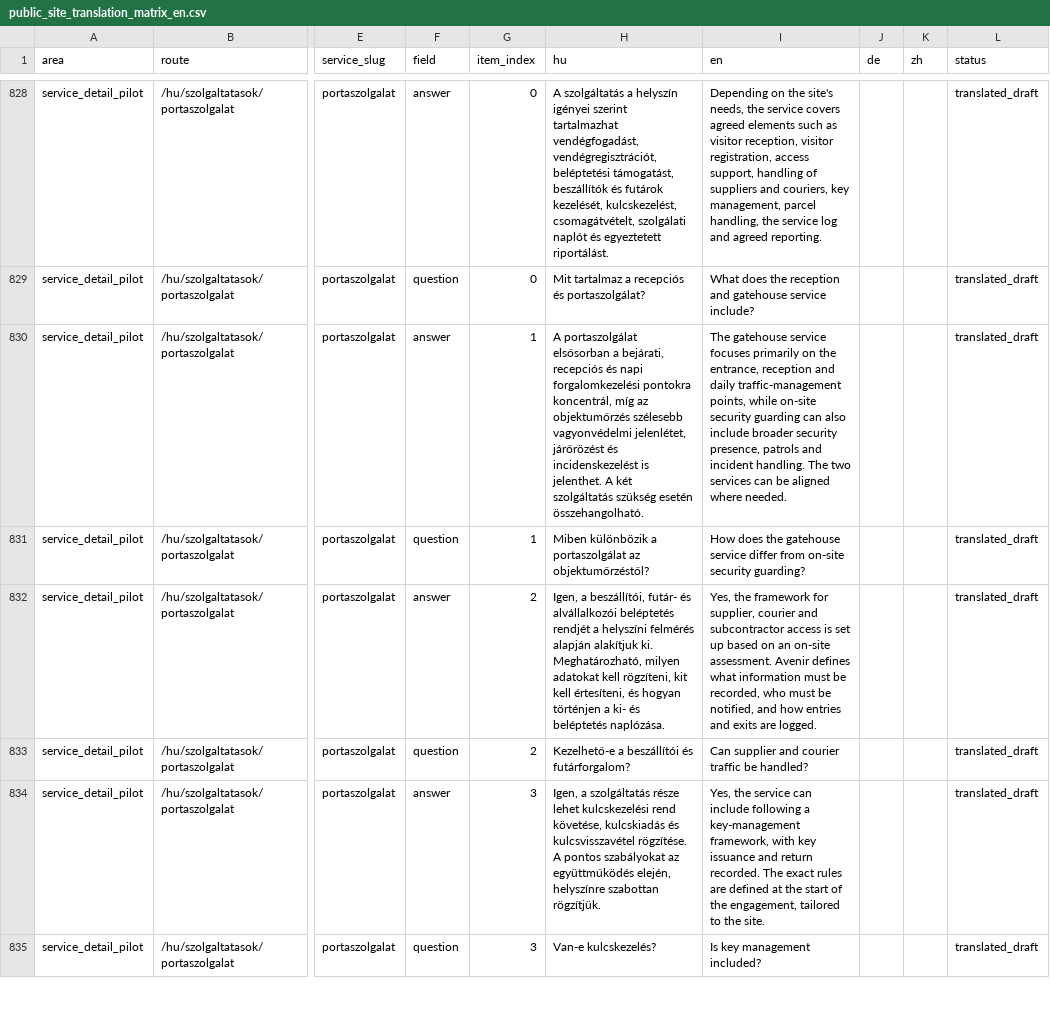
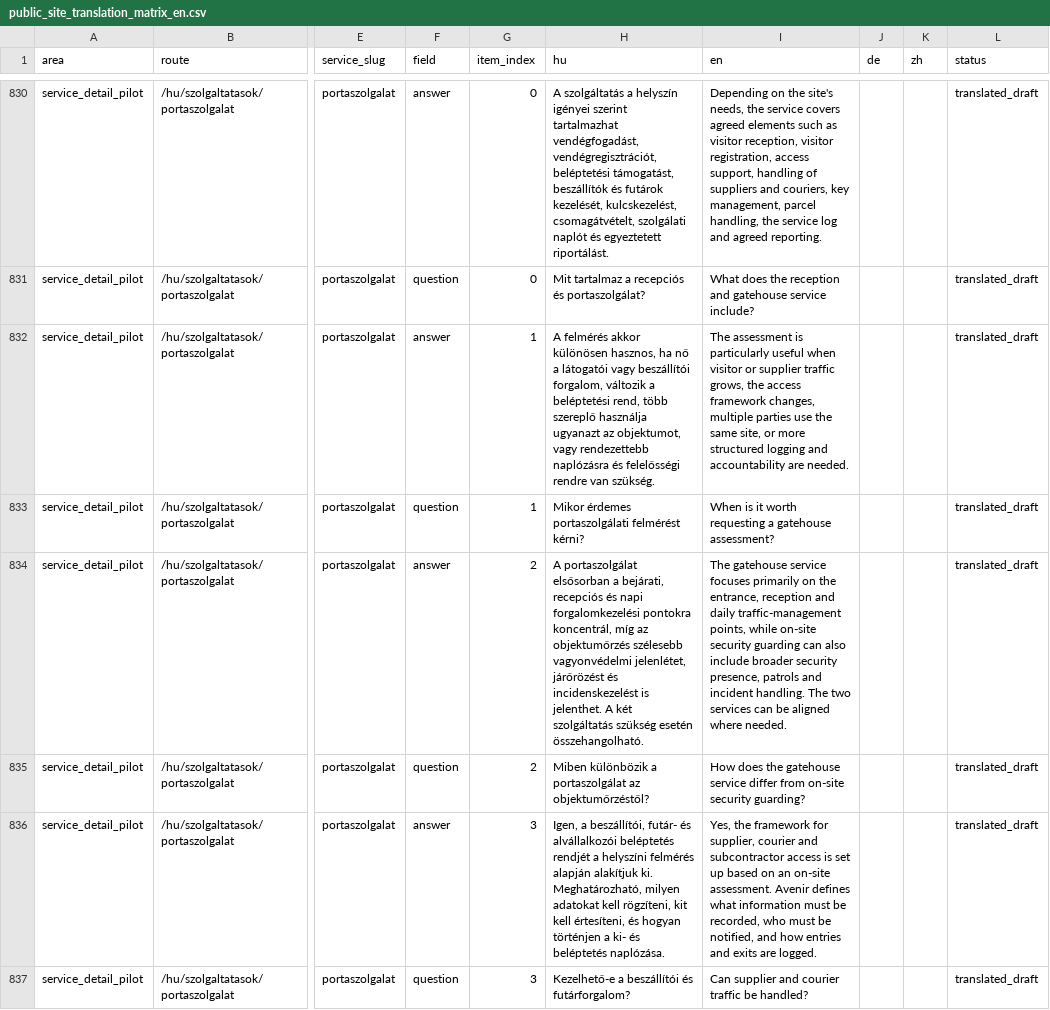
Before and after one commit to avarkonyi/avenir-website, a CSV file: docs/translations/public_site_translation_matrix_en.csv, drawn as a sheet; only a part is shown, gaps mark what is left out; addresses are those after the commit; the diff covers the shown part only; the diff names each change by its address in the sheet, - before the commit and + after, or states it on an @@ line.

```diff
--- a/docs/translations/public_site_translation_matrix_en.csv
+++ b/docs/translations/public_site_translation_matrix_en.csv
-H832 (hu): A portaszolgálat elsősorban a bejárati, recepciós és napi forgalomkezelési pontokra koncentrál, míg az objektumőrzés szélesebb vagyonvédelmi jelenlétet, járőrözést és incidenskezelést is jelenthet. A két szolgáltatás szükség esetén összehangolható.
+H832 (hu): A felmérés akkor különösen hasznos, ha nő a látogatói vagy beszállítói forgalom, változik a beléptetési rend, több szereplő használja ugyanazt az objektumot, vagy rendezettebb naplózásra és felelősségi rendre van szükség.
-I832 (en): The gatehouse service focuses primarily on the entrance, reception and daily traffic-management points, while on-site security guarding can also include broader security presence, patrols and incident handling. The two services can be aligned where needed.
+I832 (en): The assessment is particularly useful when visitor or supplier traffic grows, the access framework changes, multiple parties use the same site, or more structured logging and accountability are needed.
-H833 (hu): Miben különbözik a portaszolgálat az objektumőrzéstől?
+H833 (hu): Mikor érdemes portaszolgálati felmérést kérni?
-I833 (en): How does the gatehouse service differ from on-site security guarding?
+I833 (en): When is it worth requesting a gatehouse assessment?
-H834 (hu): Igen, a beszállítói, futár- és alvállalkozói beléptetés rendjét a helyszíni felmérés alapján alakítjuk ki. Meghatározható, milyen adatokat kell rögzíteni, kit kell értesíteni, és hogyan történjen a ki- és beléptetés naplózása.
+H834 (hu): A portaszolgálat elsősorban a bejárati, recepciós és napi forgalomkezelési pontokra koncentrál, míg az objektumőrzés szélesebb vagyonvédelmi jelenlétet, járőrözést és incidenskezelést is jelenthet. A két szolgáltatás szükség esetén összehangolható.
-I834 (en): Yes, the framework for supplier, courier and subcontractor access is set up based on an on-site assessment. Avenir defines what information must be recorded, who must be notified, and how entries and exits are logged.
+I834 (en): The gatehouse service focuses primarily on the entrance, reception and daily traffic-management points, while on-site security guarding can also include broader security presence, patrols and incident handling. The two services can be aligned where needed.
-H835 (hu): Kezelhető-e a beszállítói és futárforgalom?
+H835 (hu): Miben különbözik a portaszolgálat az objektumőrzéstől?
-I835 (en): Can supplier and courier traffic be handled?
+I835 (en): How does the gatehouse service differ from on-site security guarding?
-H836 (hu): Igen, a szolgáltatás része lehet kulcskezelési rend követése, kulcskiadás és kulcsvisszavétel rögzítése. A pontos szabályokat az együttműködés elején, helyszínre szabottan rögzítjük.
+H836 (hu): Igen, a beszállítói, futár- és alvállalkozói beléptetés rendjét a helyszíni felmérés alapján alakítjuk ki. Meghatározható, milyen adatokat kell rögzíteni, kit kell értesíteni, és hogyan történjen a ki- és beléptetés naplózása.
-I836 (en): Yes, the service can include following a key-management framework, with key issuance and return recorded. The exact rules are defined at the start of the engagement, tailored to the site.
+I836 (en): Yes, the framework for supplier, courier and subcontractor access is set up based on an on-site assessment. Avenir defines what information must be recorded, who must be notified, and how entries and exits are logged.
-H837 (hu): Van-e kulcskezelés?
+H837 (hu): Kezelhető-e a beszállítói és futárforgalom?
-I837 (en): Is key management included?
+I837 (en): Can supplier and courier traffic be handled?
```
Also changed, not shown: 2 added rows and 86 edited cells elsewhere in this file, docs/translations/public_site_translation_matrix_en_diff.csv, 2 other files.
